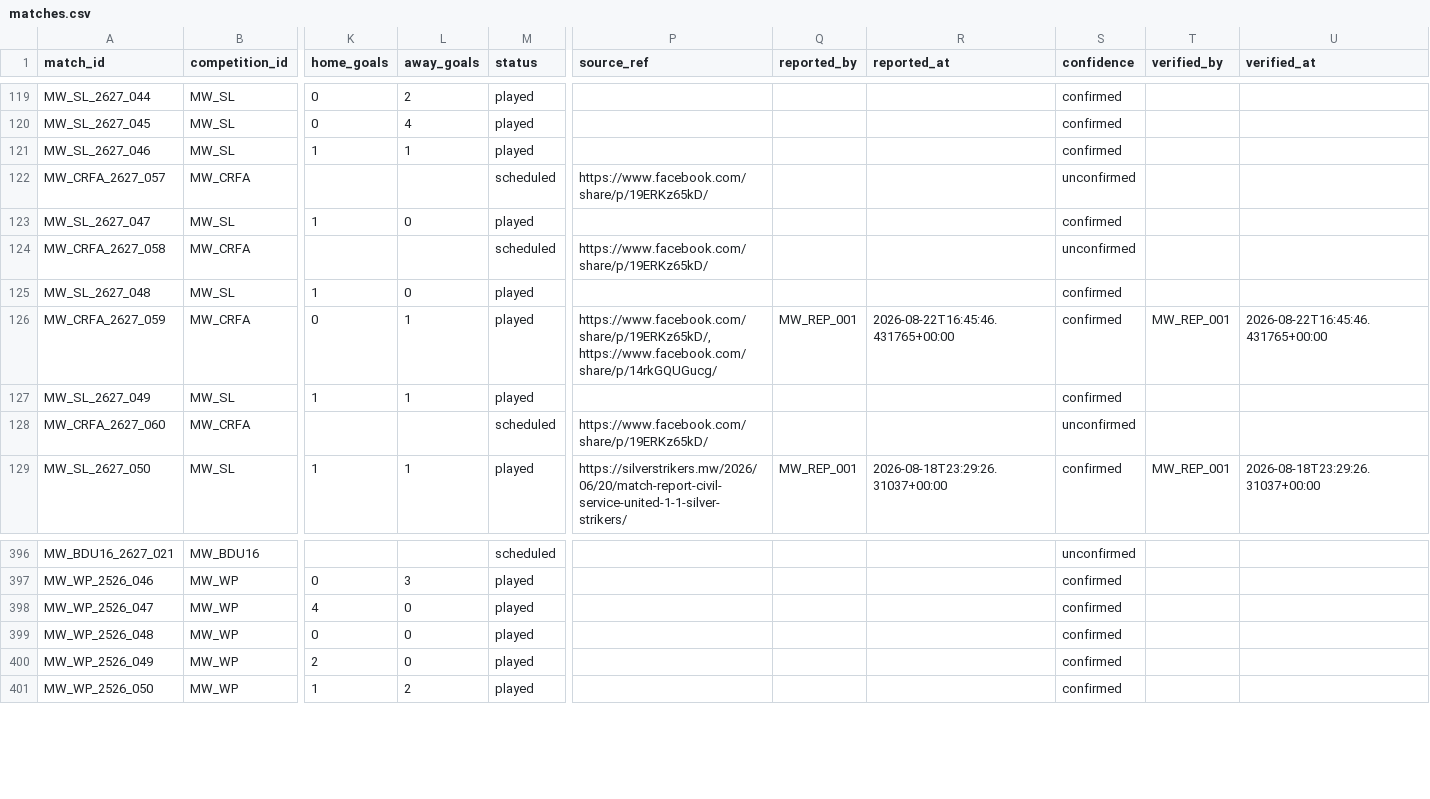
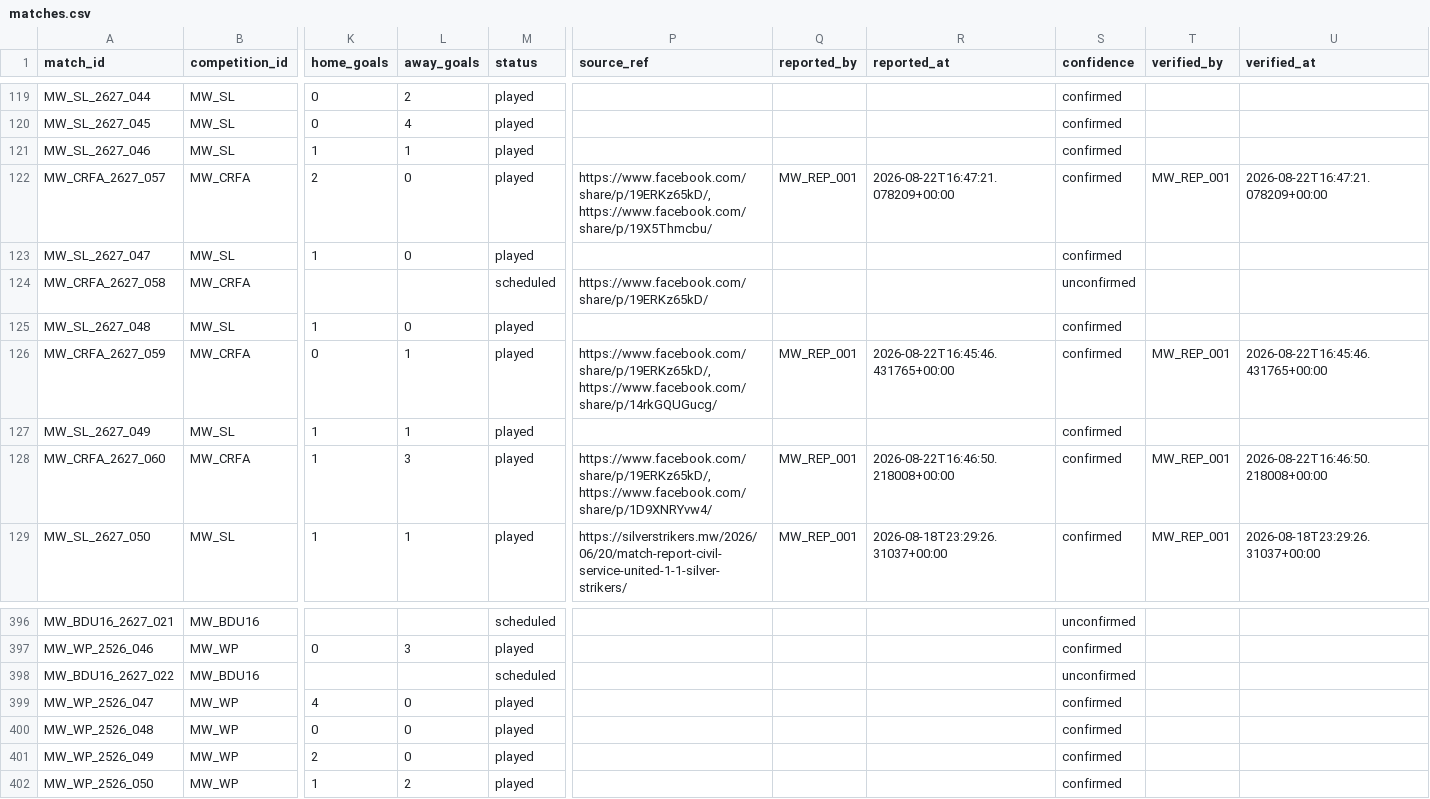
Before and after one commit to theboban5/fb-mw, a CSV file: data/canonical/matches.csv, drawn as a sheet; only a part is shown, gaps mark what is left out; rows hold the shown columns only; the diff names each change by its address in the sheet, - before the commit and + after, or states it on an @@ line.

```diff
--- a/data/canonical/matches.csv
+++ b/data/canonical/matches.csv
-K122 (home_goals): (empty)
+K122 (home_goals): 2
-L122 (away_goals): (empty)
+L122 (away_goals): 0
-M122 (status): scheduled
+M122 (status): played
-P122 (source_ref): https://www.facebook.com/share/p/19ERKz65kD/
+P122 (source_ref): https://www.facebook.com/share/p/19ERKz65kD/, https://www.facebook.com/share/p/19X5Thmcbu/
-Q122 (reported_by): (empty)
+Q122 (reported_by): MW_REP_001
-R122 (reported_at): (empty)
+R122 (reported_at): 2026-08-22T16:47:21.078209+00:00
-S122 (confidence): unconfirmed
+S122 (confidence): confirmed
-T122 (verified_by): (empty)
+T122 (verified_by): MW_REP_001
-U122 (verified_at): (empty)
+U122 (verified_at): 2026-08-22T16:47:21.078209+00:00
-K128 (home_goals): (empty)
+K128 (home_goals): 1
-L128 (away_goals): (empty)
+L128 (away_goals): 3
-M128 (status): scheduled
+M128 (status): played
-P128 (source_ref): https://www.facebook.com/share/p/19ERKz65kD/
+P128 (source_ref): https://www.facebook.com/share/p/19ERKz65kD/, https://www.facebook.com/share/p/1D9XNRYvw4/
-Q128 (reported_by): (empty)
+Q128 (reported_by): MW_REP_001
-R128 (reported_at): (empty)
+R128 (reported_at): 2026-08-22T16:46:50.218008+00:00
-S128 (confidence): unconfirmed
+S128 (confidence): confirmed
-T128 (verified_by): (empty)
+T128 (verified_by): MW_REP_001
-U128 (verified_at): (empty)
+U128 (verified_at): 2026-08-22T16:46:50.218008+00:00
+row 398: MW_BDU16_2627_022 | MW_BDU16 |  |  | scheduled |  |  |  | unconfirmed
```
Also changed, not shown: data/canonical/goals.csv.
